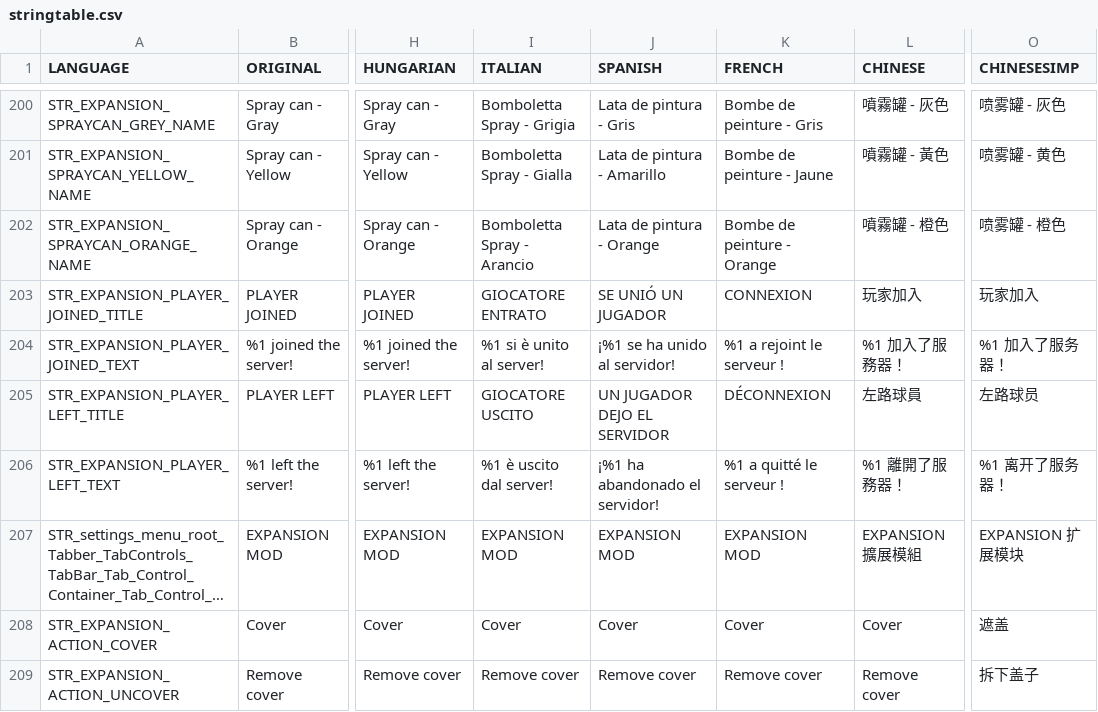
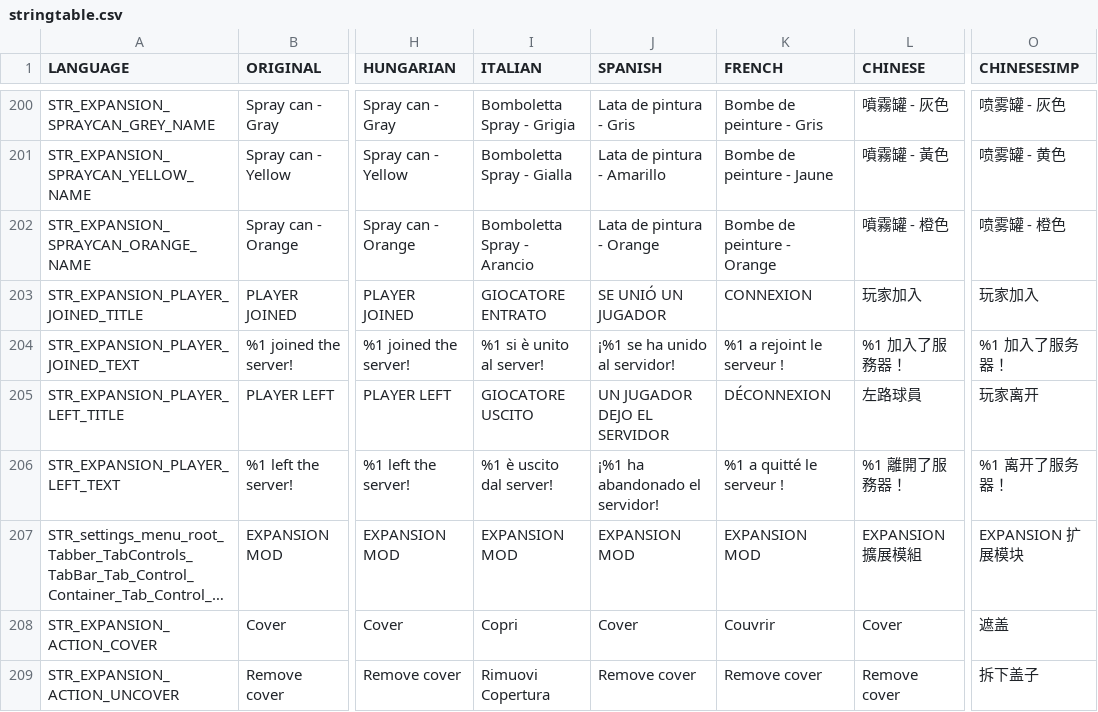
Before and after one commit to salutesh/DayZ-Expansion-Scripts, a CSV file: DayZExpansion/languagecore/Core/stringtable.csv, drawn as a sheet; only a part is shown, gaps mark what is left out; long unchanged cells end in …; the diff covers the shown part only; the diff names each change by its address in the sheet, - before the commit and + after, or states it on an @@ line.

```diff
--- a/DayZExpansion/languagecore/Core/stringtable.csv
+++ b/DayZExpansion/languagecore/Core/stringtable.csv
-O205 (CHINESESIMP): 左路球员
+O205 (CHINESESIMP): 玩家离开
-I208 (ITALIAN): Cover
+I208 (ITALIAN): Copri
-K208 (FRENCH): Cover
+K208 (FRENCH): Couvrir
-I209 (ITALIAN): Remove cover
+I209 (ITALIAN): Rimuovi Copertura
```
Also changed, not shown: 28 edited cells elsewhere in this file, DayZExpansion/languagecore/Garage/stringtable.csv, DayZExpansion/languagecore/Groups/stringtable.csv, 20 other files.
